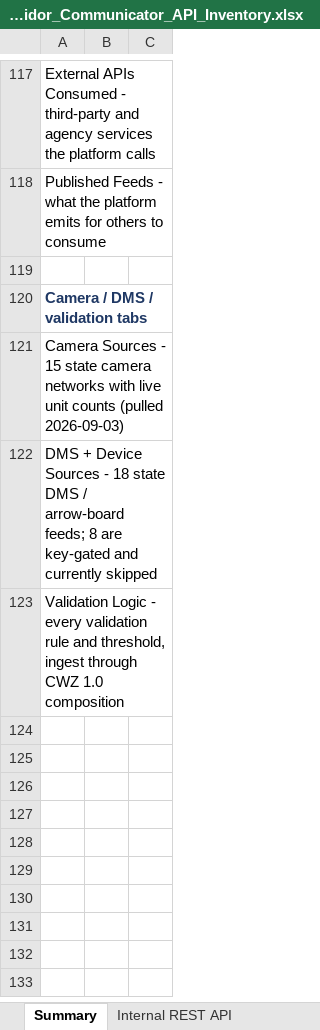
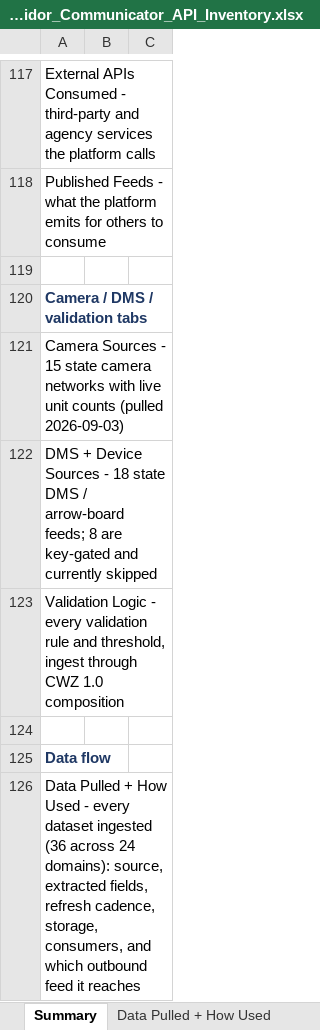
Before and after one commit to DOTNETTMiller/traffic-dashboard-backend, an Excel workbook: docs/Corridor_Communicator_API_Inventory.xlsx, sheet Summary, drawn as a sheet; only a part is shown, gaps mark what is left out; values as stored, in another font and other column widths than the file's, no borders; the diff names each change by its address in the sheet, - before the commit and + after, or states it on an @@ line.

```diff
--- a/docs/Corridor_Communicator_API_Inventory.xlsx (sheet Summary)
+++ b/docs/Corridor_Communicator_API_Inventory.xlsx (sheet Summary)
+sheet tab: Data Pulled + How Used
+row 124: (empty)
+row 125: Data flow
+row 126: Data Pulled + How Used - every dataset ingested (36 across 24 domains): source, extracted fields, refresh cadence, storage, consumers, and which outbound feed it reaches
```
